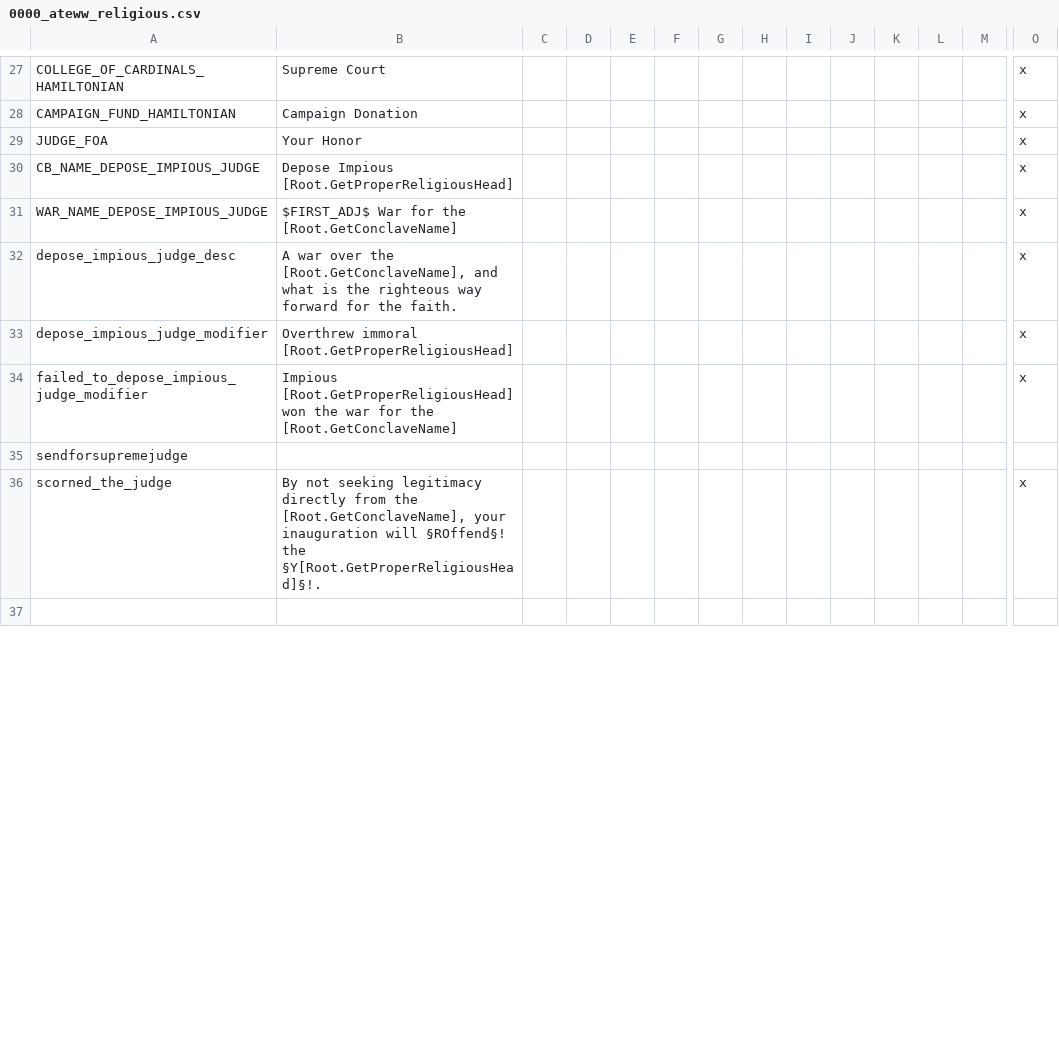
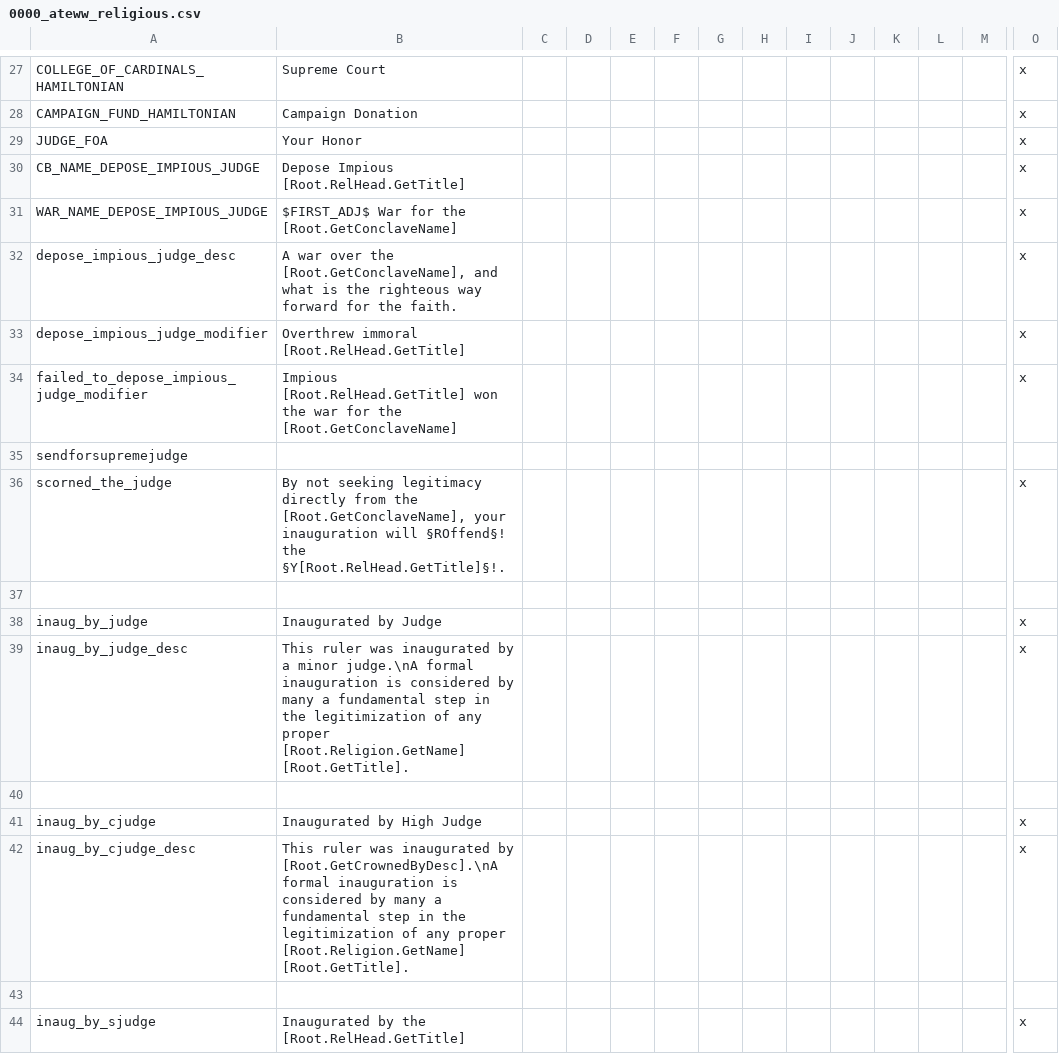
Before and after one commit to Yard1/After-the-End-Wild-Wasteland, a CSV file: localisation/0000_ateww_religious.csv, drawn as a sheet; only a part is shown, gaps mark what is left out; rows hold the shown columns only; the diff covers the shown part only; the diff names each change by its address in the sheet, - before the commit and + after, or states it on an @@ line.

Commit message:
Fix inauguration

```diff
--- a/localisation/0000_ateww_religious.csv
+++ b/localisation/0000_ateww_religious.csv
-B30: Depose Impious [Root.GetProperReligiousHead]
+B30: Depose Impious [Root.RelHead.GetTitle]
-B33: Overthrew immoral [Root.GetProperReligiousHead]
+B33: Overthrew immoral [Root.RelHead.GetTitle]
-B34: Impious [Root.GetProperReligiousHead] won the…
+B34: Impious [Root.RelHead.GetTitle] won the…
-B36: …§ROffend§! the §Y[Root.GetProperReligiousHead]§!.
+B36: …§ROffend§! the §Y[Root.RelHead.GetTitle]§!.
+row 38: inaug_by_judge | Inaugurated by Judge |  |  |  |  |  |  |  |  |  |  |  | x
+row 39: inaug_by_judge_desc | This ruler was inaugurated by a minor judge.\nA formal inauguration is considered by many a fundamental step in the legitimization of any proper [Root.Religion.GetName] [Root.GetTitle]. |  |  |  |  |  |  |  |  |  |  |  | x
+row 40: (empty)
+row 41: inaug_by_cjudge | Inaugurated by High Judge |  |  |  |  |  |  |  |  |  |  |  | x
+row 42: inaug_by_cjudge_desc | This ruler was inaugurated by [Root.GetCrownedByDesc].\nA formal inauguration is considered by many a fundamental step in the legitimization of any proper [Root.Religion.GetName] [Root.GetTitle]. |  |  |  |  |  |  |  |  |  |  |  | x
+row 43: (empty)
+row 44: inaug_by_sjudge | Inaugurated by the [Root.RelHead.GetTitle] |  |  |  |  |  |  |  |  |  |  |  | x
```
Also changed, not shown: 6 added rows, 4 removed rows and 8 edited cells elsewhere in this file, 4 other files.
